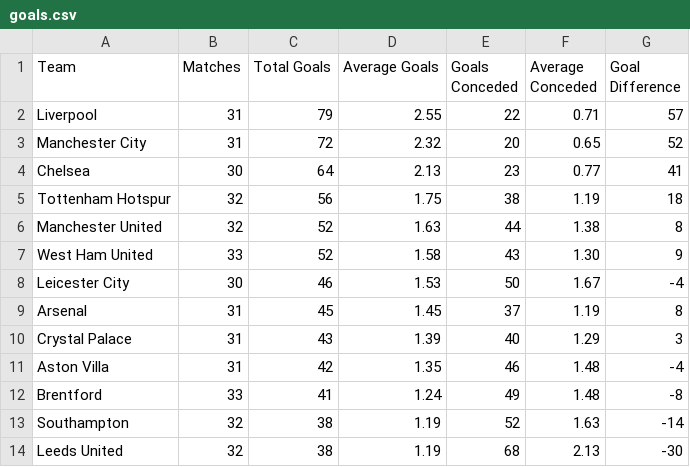
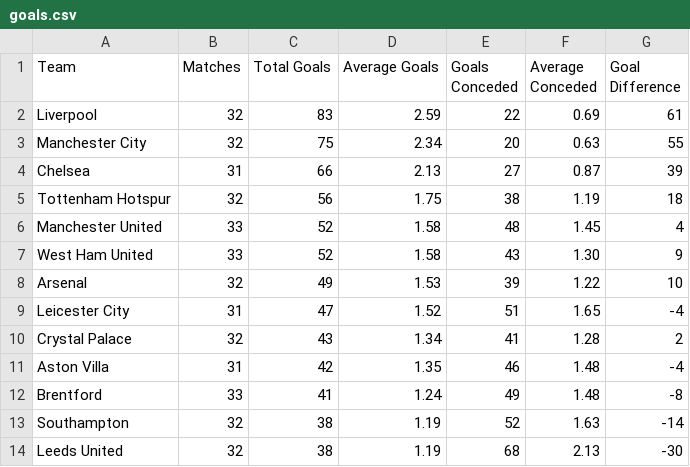
Before and after one commit to charles-adedotun/krysp-scraper, a CSV file: epl/scraped-data/goals.csv, drawn as a sheet; only a part is shown; the diff covers the shown part only.

```diff
--- a/epl/scraped-data/goals.csv
+++ b/epl/scraped-data/goals.csv
@@ -1,11 +1,11 @@
  Team,Matches,Total Goals,Average Goals,Goals Conceded,Average Conceded,Goal Difference
-  Liverpool ,31,79,2.55,22,0.71,57
-  Manchester City ,31,72,2.32,20,0.65,52
-  Chelsea ,30,64,2.13,23,0.77,41
+  Liverpool ,32,83,2.59,22,0.69,61
+  Manchester City ,32,75,2.34,20,0.63,55
+  Chelsea ,31,66,2.13,27,0.87,39
   Tottenham Hotspur ,32,56,1.75,38,1.19,18
-  Manchester United ,32,52,1.63,44,1.38,8
+  Manchester United ,33,52,1.58,48,1.45,4
   West Ham United ,33,52,1.58,43,1.30,9
-  Leicester City ,30,46,1.53,50,1.67,-4
-  Arsenal ,31,45,1.45,37,1.19,8
-  Crystal Palace ,31,43,1.39,40,1.29,3
+  Arsenal ,32,49,1.53,39,1.22,10
+  Leicester City ,31,47,1.52,51,1.65,-4
+  Crystal Palace ,32,43,1.34,41,1.28,2
   Aston Villa ,31,42,1.35,46,1.48,-4
```
Also changed, not shown: 1 added row, 1 removed row and 10 edited cells elsewhere in this file, epl/scraped-data/attacking.csv, epl/scraped-data/attempts.csv, 7 other files.
